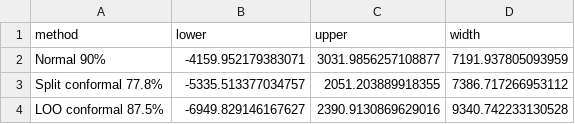
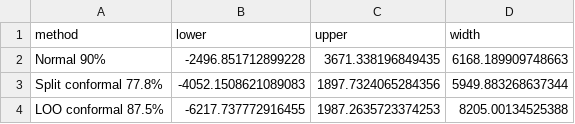
Before and after one commit to meixide/shrident, a CSV file: data/lalonde_pi_hapc.csv, drawn as a sheet.

```diff
--- a/data/lalonde_pi_hapc.csv
+++ b/data/lalonde_pi_hapc.csv
@@ -1,4 +1,4 @@
 method,lower,upper,width
-Normal 90%,-4159.952179383071,3031.9856257108877,7191.937805093959
-Split conformal 77.8%,-5335.513377034757,2051.203889918355,7386.717266953112
-LOO conformal 87.5%,-6949.829146167627,2390.9130869629016,9340.742233130528
+Normal 90%,-2496.851712899228,3671.338196849435,6168.189909748663
+Split conformal 77.8%,-4052.1508621089083,1897.7324065284356,5949.883268637344
+LOO conformal 87.5%,-6217.737772916455,1987.2635723374253,8205.00134525388
```
Also changed, not shown: data/lalonde_eb_hapc.csv, data/lalonde_functionals_hapc.csv, 25 other files.
